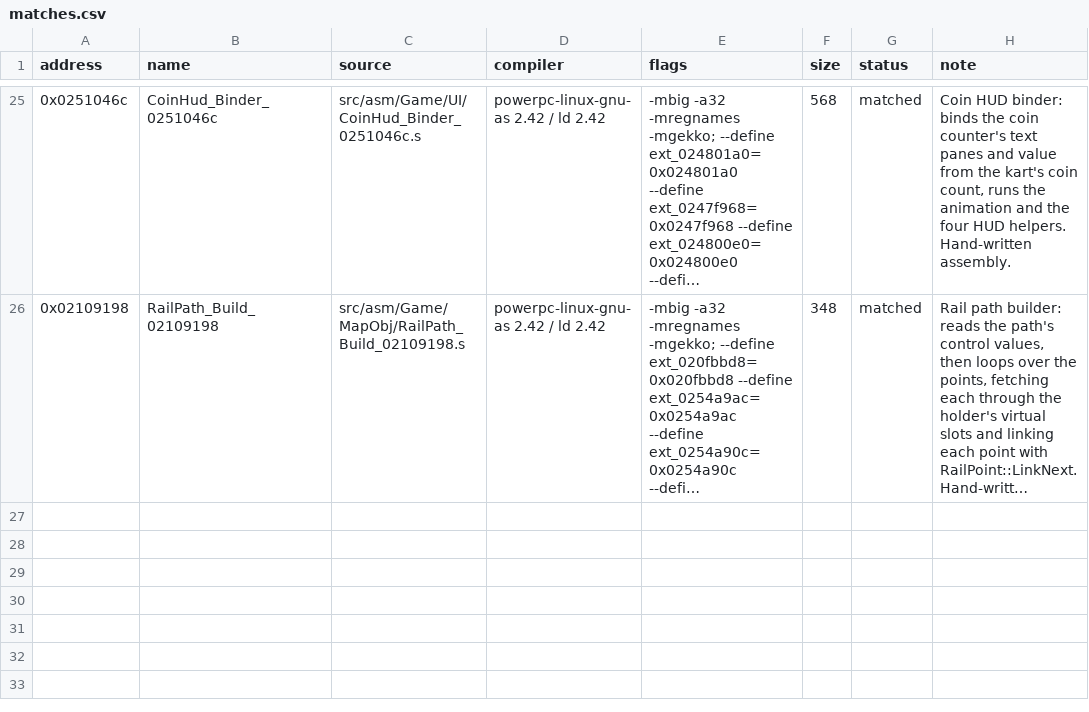
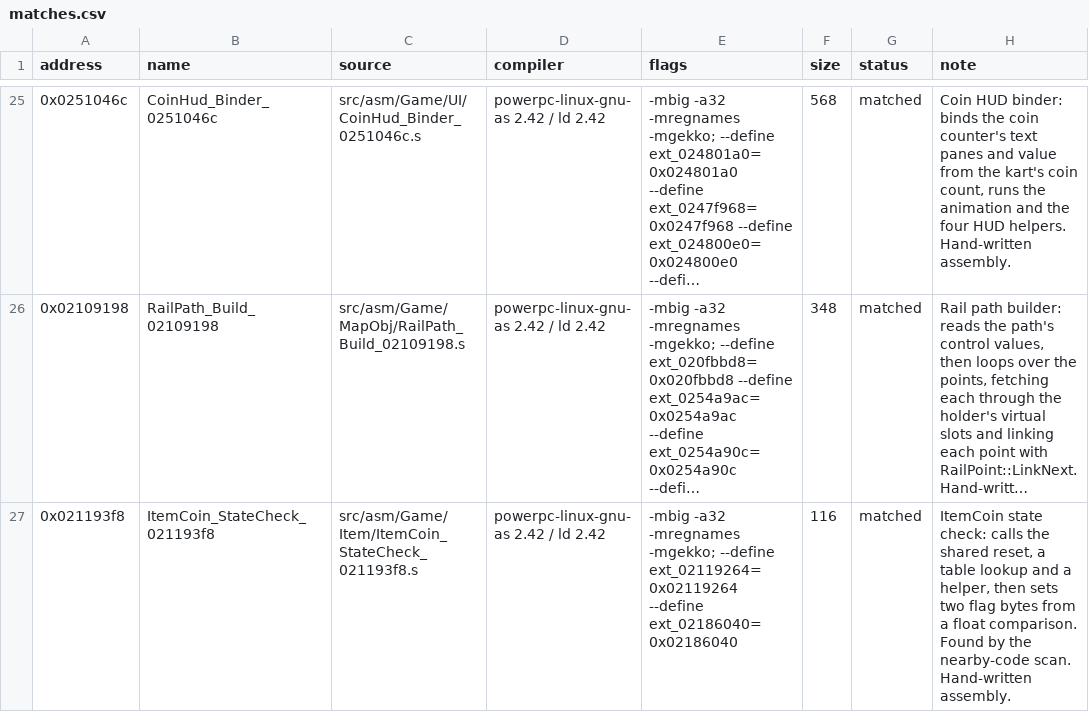
Before and after one commit to popdoo323-pop/MKioskDecomp, a CSV file: symbols/matches.csv, drawn as a sheet; only a part is shown, gaps mark what is left out; long unchanged cells end in …; the diff names each change by its address in the sheet, - before the commit and + after, or states it on an @@ line.

Commit message:
Match ItemCoin state check (0x021193f8) in assembly; scan of nearby object code

```diff
--- a/symbols/matches.csv
+++ b/symbols/matches.csv
+row 27: 0x021193f8 | ItemCoin_StateCheck_021193f8 | src/asm/Game/Item/ItemCoin_StateCheck_021193f8.s | powerpc-linux-gnu-as 2.42 / ld 2.42 | -mbig -a32 -mregnames -mgekko; --define ext_02119264=0x02119264 --define ext_02186040=0x02186040 | 116 | matched | ItemCoin state check: calls the shared reset, a table lookup and a helper, then sets two flag bytes from a float comparison. Found by the nearby-code scan. Hand-written assembly.
```
Also changed, not shown: symbols/function_status.csv, 5 other files.
